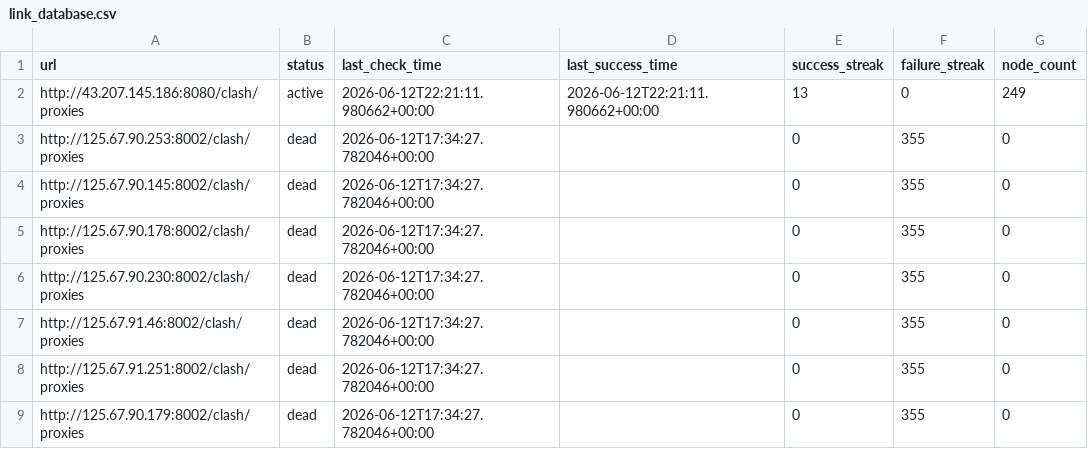
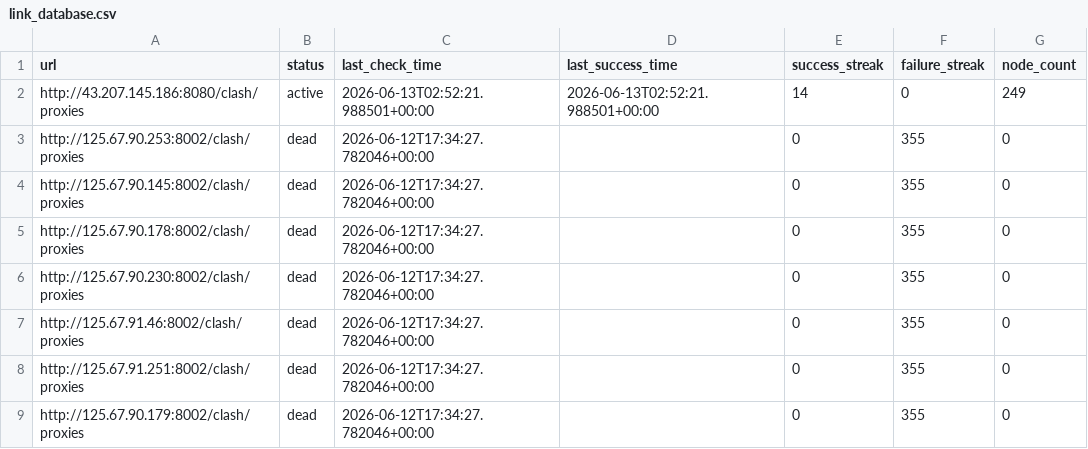
Before and after one commit to SuohYume/collector, a CSV file: link_database.csv, drawn as a sheet; only a part is shown; the diff covers the shown part only.

```diff
--- a/link_database.csv
+++ b/link_database.csv
@@ -1,3 +1,3 @@
 url,status,last_check_time,last_success_time,success_streak,failure_streak,node_count
-http://43.207.145.186:8080/clash/proxies,active,2026-06-12T22:21:11.980662+00:00,2026-06-12T22:21:11.980662+00:00,13,0,249
+http://43.207.145.186:8080/clash/proxies,active,2026-06-13T02:52:21.988501+00:00,2026-06-13T02:52:21.988501+00:00,14,0,249
 http://125.67.90.253:8002/clash/proxies,dead,2026-06-12T17:34:27.782046+00:00,,0,355,0
```
Also changed, not shown: 35 edited cells elsewhere in this file, 3 other files.
